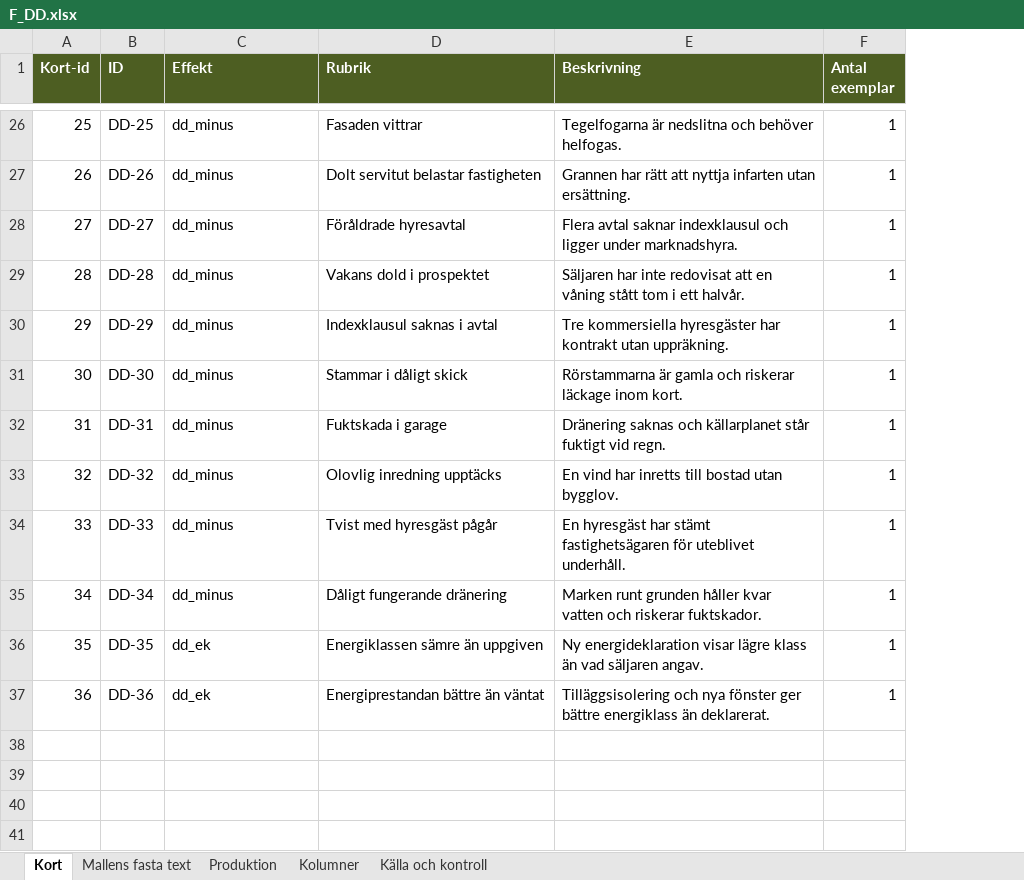
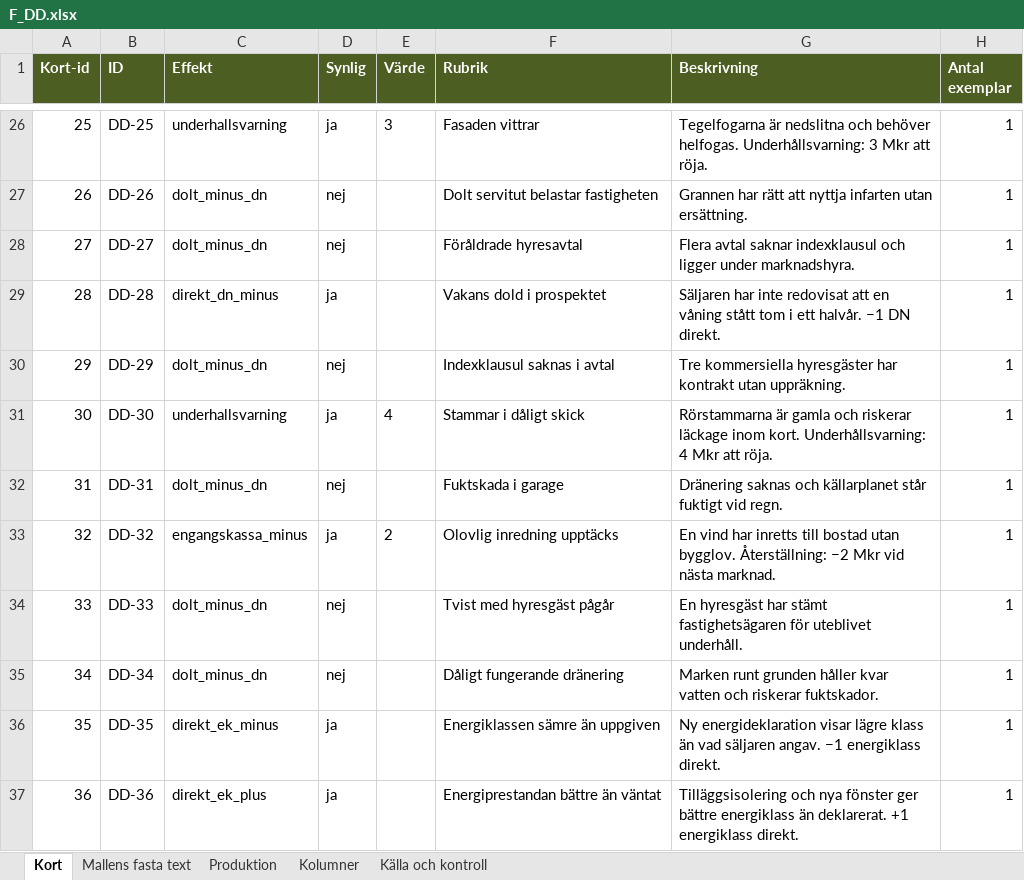
Before and after one commit to Knixlas/PMOPOLY, an Excel workbook: kortdata/F_DD.xlsx, sheet Kort, drawn as a sheet; only a part is shown, gaps mark what is left out; values as stored, in another font and other column widths than the file's, no borders; addresses are those after the commit; the diff covers the shown part only; the diff names each change by its address in the sheet, - before the commit and + after, or states it on an @@ line.

```diff
--- a/kortdata/F_DD.xlsx (sheet Kort)
+++ b/kortdata/F_DD.xlsx (sheet Kort)
+column D (Synlig), rows 26-37: ja | nej | nej | ja | nej | ja | nej | ja | nej | nej | ja | ja
+column E (Värde), rows 26-33: 3 |  |  |  |  | 4 |  | 2
-C26 (Effekt): dd_minus
+C26 (Effekt): underhallsvarning
-G26 (Beskrivning): …behöver helfogas.
+G26 (Beskrivning): …behöver helfogas. Underhållsvarning: 3 Mkr att röja.
-C27:C28 (Effekt): dd_minus
+C27:C28 (Effekt): dolt_minus_dn
-C29 (Effekt): dd_minus
+C29 (Effekt): direkt_dn_minus
-G29 (Beskrivning): …ett halvår.
+G29 (Beskrivning): …ett halvår. −1 DN direkt.
-C30 (Effekt): dd_minus
+C30 (Effekt): dolt_minus_dn
-C31 (Effekt): dd_minus
+C31 (Effekt): underhallsvarning
-G31 (Beskrivning): …inom kort.
+G31 (Beskrivning): …inom kort. Underhållsvarning: 4 Mkr att röja.
-C32 (Effekt): dd_minus
+C32 (Effekt): dolt_minus_dn
-C33 (Effekt): dd_minus
+C33 (Effekt): engangskassa_minus
-G33 (Beskrivning): …utan bygglov.
+G33 (Beskrivning): …utan bygglov. Återställning: −2 Mkr vid nästa marknad.
-C34:C35 (Effekt): dd_minus
+C34:C35 (Effekt): dolt_minus_dn
-C36 (Effekt): dd_ek
+C36 (Effekt): direkt_ek_minus
-G36 (Beskrivning): …säljaren angav.
+G36 (Beskrivning): …säljaren angav. −1 energiklass direkt.
-C37 (Effekt): dd_ek
+C37 (Effekt): direkt_ek_plus
-G37 (Beskrivning): …än deklarerat.
+G37 (Beskrivning): …än deklarerat. +1 energiklass direkt.
```
Also changed, not shown: 36 edited cells elsewhere in this sheet, sheet Kolumner, kortdata/F_FC.xlsx, kortdata/F_FS.xlsx, 8 other files.
